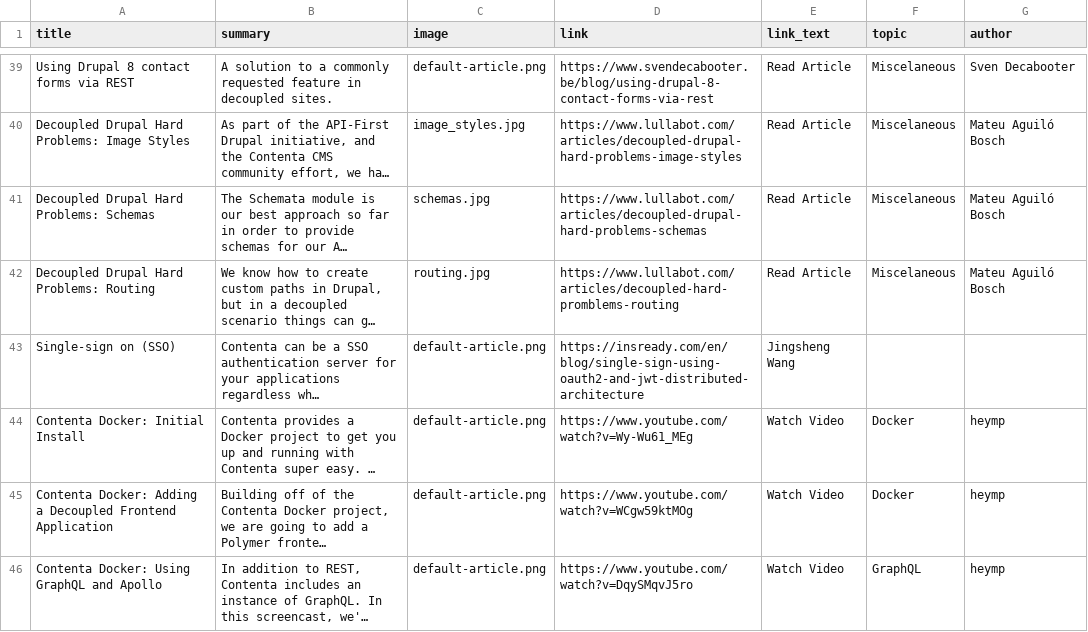
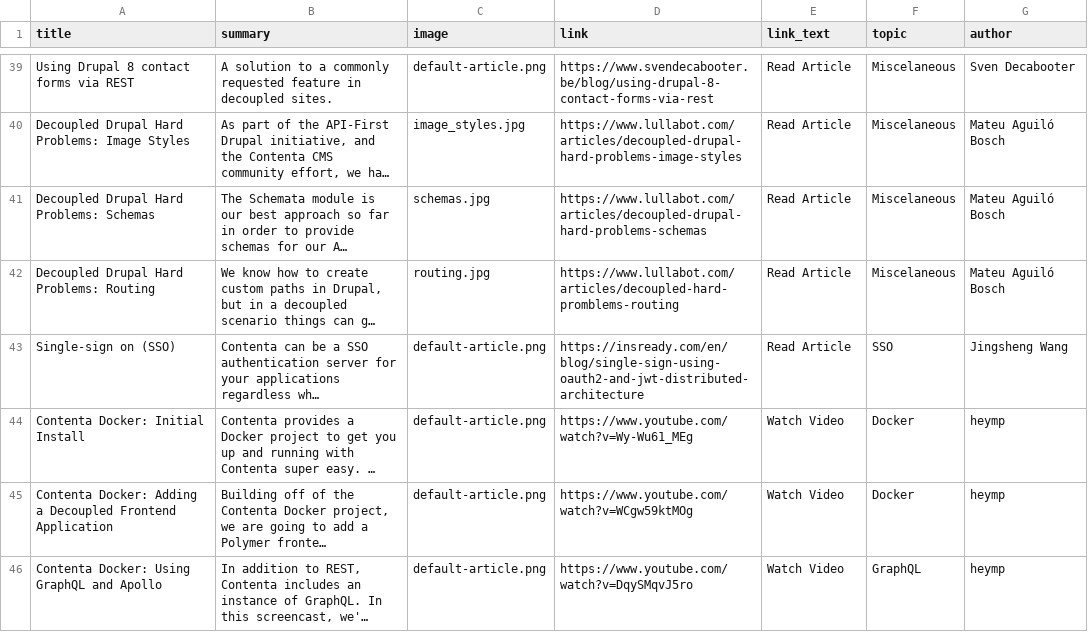
Before and after one commit to contentacms/contenta_jsonapi, a CSV file: modules/recipes_magazin_contenta/default_content/tutorial.csv, drawn as a sheet; only a part is shown, gaps mark what is left out; long unchanged cells end in …; the diff names each change by its address in the sheet, - before the commit and + after, or states it on an @@ line.

Commit message:
Fixed Jingsheng Wang's article reference.

```diff
--- a/modules/recipes_magazin_contenta/default_content/tutorial.csv
+++ b/modules/recipes_magazin_contenta/default_content/tutorial.csv
-E43 (link_text): Jingsheng Wang
+E43 (link_text): Read Article
-F43 (topic): (empty)
+F43 (topic): SSO
-G43 (author): (empty)
+G43 (author): Jingsheng Wang
```
